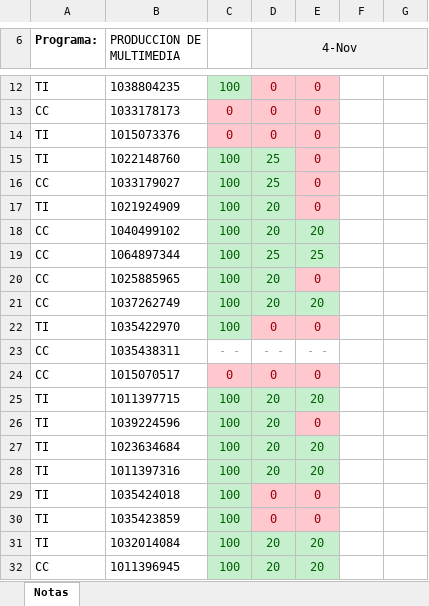
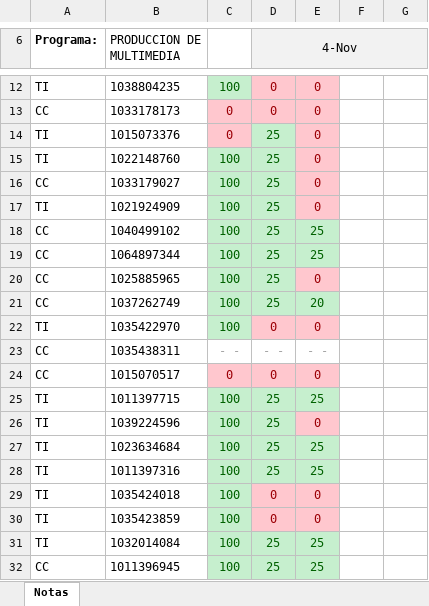
Before and after one commit to afsanchez04/bootstrap-react-3146153, an Excel workbook: seguimiento/Notas_3146153_Bootstrap_React.xlsx, sheet Notas, drawn as a sheet; only a part is shown, gaps mark what is left out; values as stored, in another font and other column widths than the file's, no borders; charts and pictures not drawn; the diff names each change by its address in the sheet, - before the commit and + after, or states it on an @@ line.

Commit message:
seguimiento actualizado

```diff
--- a/seguimiento/Notas_3146153_Bootstrap_React.xlsx (sheet Notas)
+++ b/seguimiento/Notas_3146153_Bootstrap_React.xlsx (sheet Notas)
-D14 (4-Nov): 0
+D14 (4-Nov): 25
@@ D14 fill: #FFC7CE → #C6EFCE, text colour: #9C0006 → #006100 @@
-D17:D18 (4-Nov): 20
+D17:D18 (4-Nov): 25
-E18: 20
+E18: 25
-D20:D21 (4-Nov): 20
+D20:D21 (4-Nov): 25
-D25:D28 (4-Nov): 20
+D25:D28 (4-Nov): 25
-E25: 20
+E25: 25
-E27:E28: 20
+E27:E28: 25
-D31:D32 (4-Nov): 20
+D31:D32 (4-Nov): 25
-E31:E32: 20
+E31:E32: 25
```
Also changed, not shown: 3 other files.
